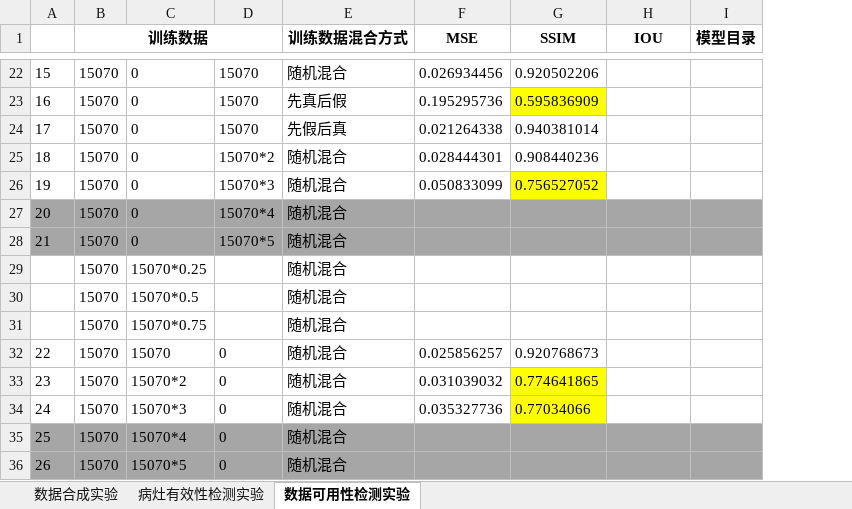
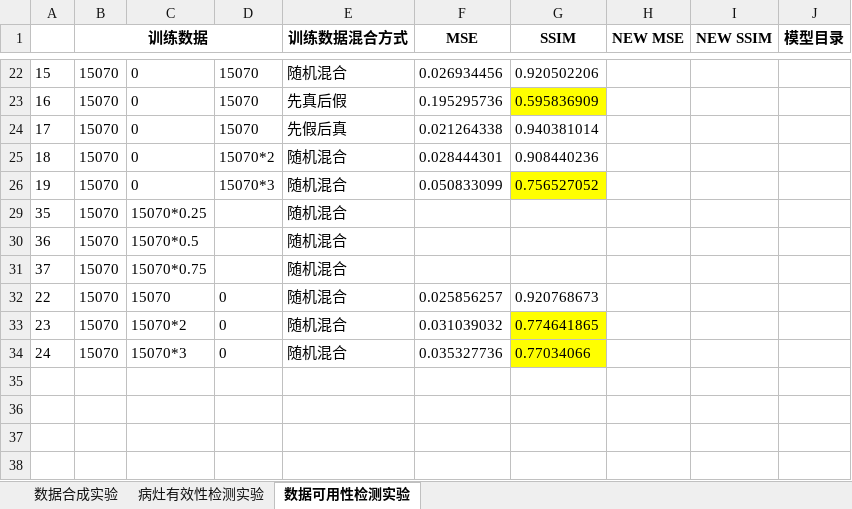
Before and after one commit to quyili/MultimodalGeneration, an Excel workbook: doc/实验计划.xlsx, sheet 数据可用性检测实验, drawn as a sheet; only a part is shown, gaps mark what is left out; values as stored, in another font and other column widths than the file's, no borders; removed rows and columns are numbered as before the commit, all else as after; the diff covers the shown part only; the diff names each change by its address in the sheet, - before the commit and + after, or states it on an @@ line.

```diff
--- a/doc/实验计划.xlsx (sheet 数据可用性检测实验)
+++ b/doc/实验计划.xlsx (sheet 数据可用性检测实验)
+column I (NEW SSIM), empty
-H1: IOU
+H1: NEW MSE
@@ row 27 hidden: 20 | 15070 | 0 | 15070*4 | 随机混合 @@
@@ row 28 hidden: 21 | 15070 | 0 | 15070*5 | 随机混合 @@
-A29: (empty)
+A29: 35
-A30: (empty)
+A30: 36
-A31: (empty)
+A31: 37
@@ row 35 hidden: 25 | 15070 | 15070*4 | 0 | 随机混合 @@
@@ row 36 hidden: 26 | 15070 | 15070*5 | 0 | 随机混合 @@
```
Also changed, not shown: 4 hidden or unhidden rows, 4 edited cells and cell formats elsewhere in this sheet, 1 other file.
